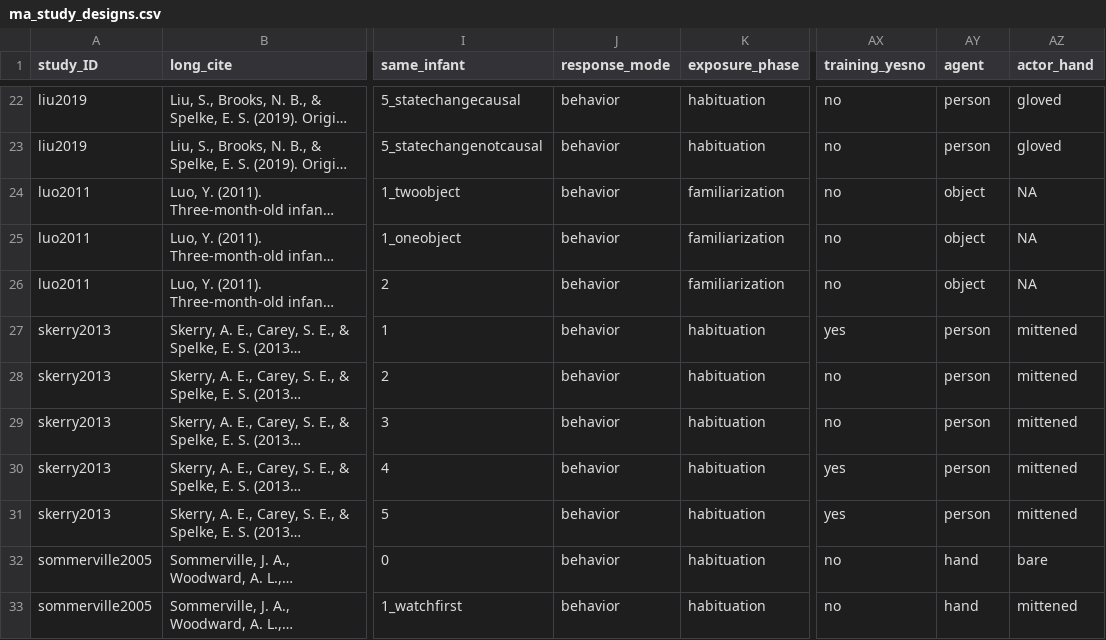
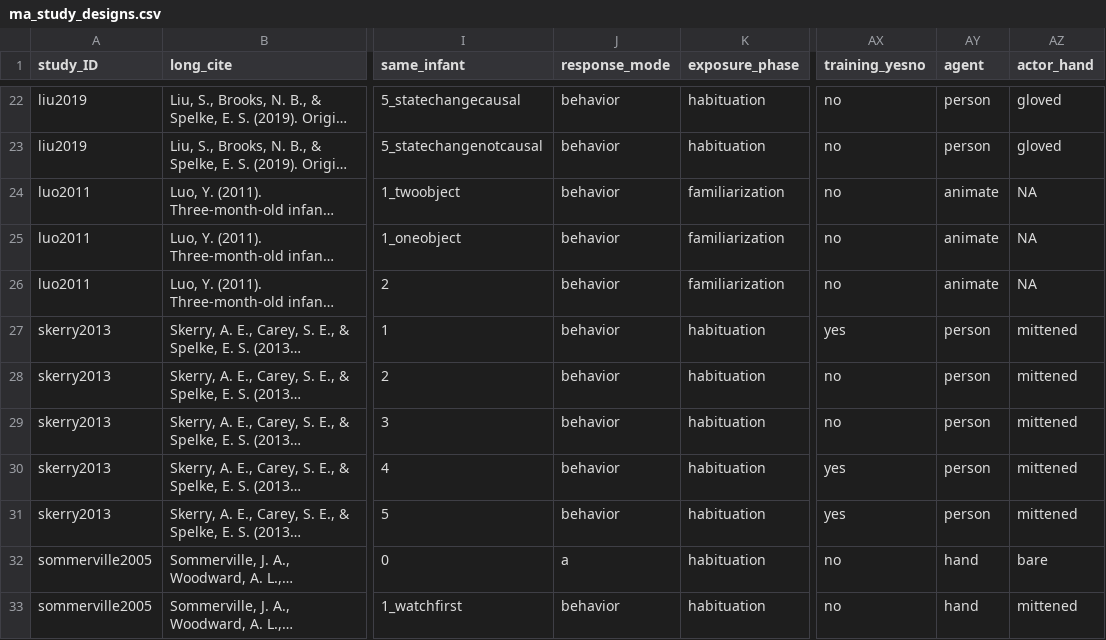
Before and after one commit to shariliu/3meta, a CSV file: analysis/ma_study_designs.csv, drawn as a sheet; only a part is shown, gaps mark what is left out; long unchanged cells end in …; the diff names each change by its address in the sheet, - before the commit and + after, or states it on an @@ line.

Commit message:
change object label for luo condition to animate

```diff
--- a/analysis/ma_study_designs.csv
+++ b/analysis/ma_study_designs.csv
-AY24:AY26 (agent): object
+AY24:AY26 (agent): animate
-J32 (response_mode): behavior
+J32 (response_mode): a
```
Also changed, not shown: 33 other files.
